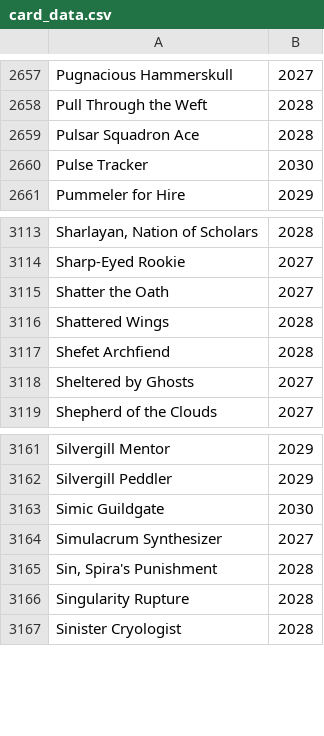
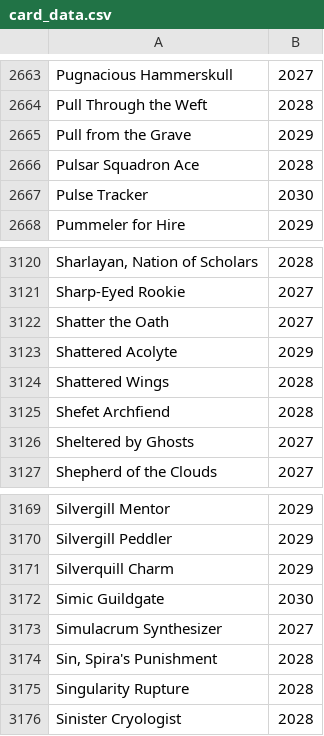
Before and after one commit to Drox346/MTG-Card-Age, a CSV file: data/card_data.csv, drawn as a sheet; only a part is shown, gaps mark what is left out; the diff covers the shown part only; the diff names each change by its address in the sheet, - before the commit and + after, or states it on an @@ line.

```diff
--- a/data/card_data.csv
+++ b/data/card_data.csv
+row 2665: Pull from the Grave | 2029
+row 3123: Shattered Acolyte | 2029
+row 3171: Silverquill Charm | 2029
```
Also changed, not shown: 6 added rows elsewhere in this file.
